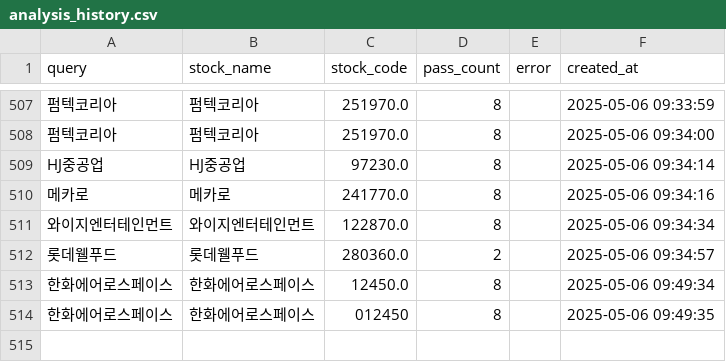
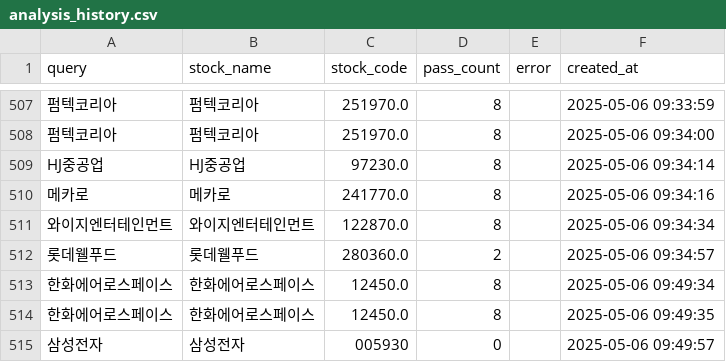
Before and after one commit to MinHoBinE/minhobin, a CSV file: data/analysis_history.csv, drawn as a sheet; only a part is shown, gaps mark what is left out.

Commit message:
Add analysis history: 삼성전자

```diff
--- a/data/analysis_history.csv
+++ b/data/analysis_history.csv
@@ -513,2 +513,3 @@ HJ중공업,HJ중공업,97230.0,8,,2025-05-06 09:34:14
 한화에어로스페이스,한화에어로스페이스,12450.0,8,,2025-05-06 09:49:34
-한화에어로스페이스,한화에어로스페이스,012450,8,,2025-05-06 09:49:35
+한화에어로스페이스,한화에어로스페이스,12450.0,8,,2025-05-06 09:49:35
+삼성전자,삼성전자,005930,0,,2025-05-06 09:49:57
```
